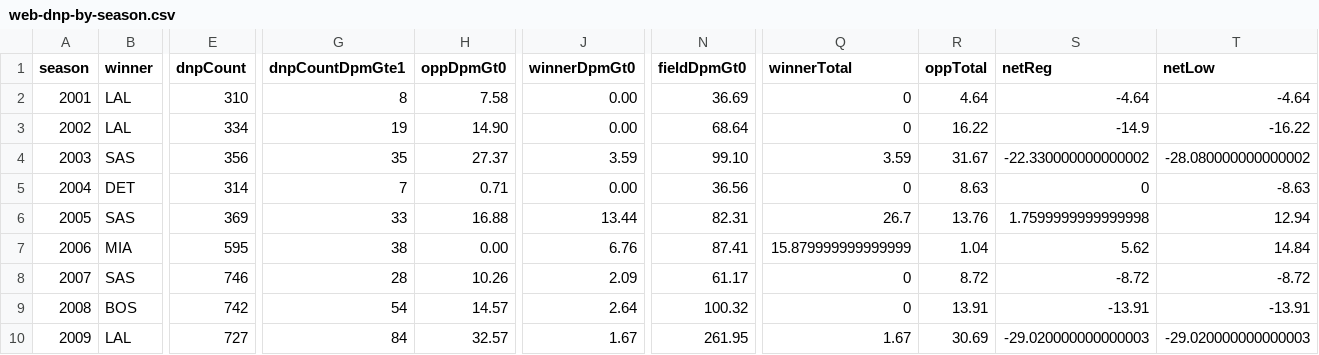
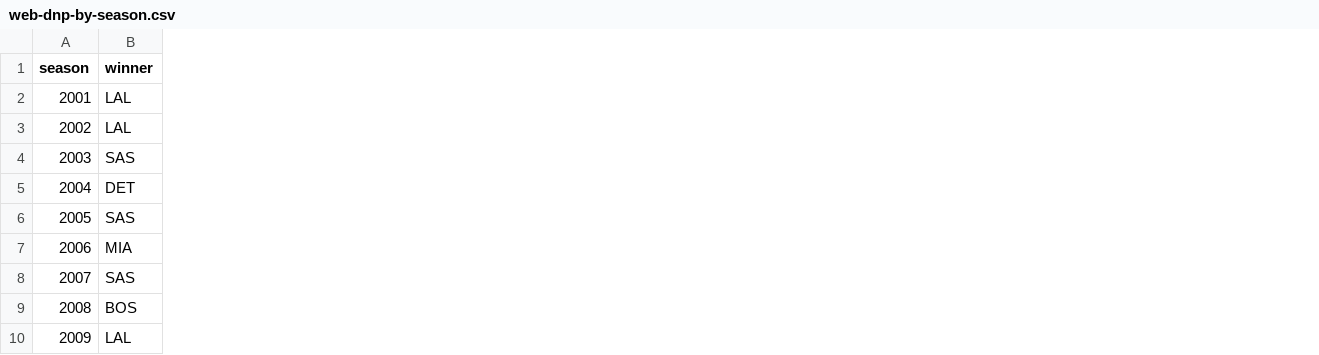
Before and after one commit to the-pudding/ethical-champions, a CSV file: static/assets/data/web-dnp-by-season.csv, drawn as a sheet; only a part is shown, gaps mark what is left out; the diff names each change by its address in the sheet, - before the commit and + after, or states it on an @@ line.

```diff
--- a/static/assets/data/web-dnp-by-season.csv
+++ b/static/assets/data/web-dnp-by-season.csv
-column E (dnpCount), rows 2-10: 310 | 334 | 356 | 314 | 369 | 595 | 746 | 742 | 727
-column G (dnpCountDpmGte1), rows 2-10: 8 | 19 | 35 | 7 | 33 | 38 | 28 | 54 | 84
-column H (oppDpmGt0), rows 2-10: 7.58 | 14.90 | 27.37 | 0.71 | 16.88 | 0.00 | 10.26 | 14.57 | 32.57
-column J (winnerDpmGt0), rows 2-10: 0.00 | 0.00 | 3.59 | 0.00 | 13.44 | 6.76 | 2.09 | 2.64 | 1.67
-column N (fieldDpmGt0), rows 2-10: 36.69 | 68.64 | 99.10 | 36.56 | 82.31 | 87.41 | 61.17 | 100.32 | 261.95
-column Q (winnerTotal), rows 2-10: 0 | 0 | 3.59 | 0 | 26.7 | 15.879999999999999 | 0 | 0 | 1.67
-column R (oppTotal), rows 2-10: 4.64 | 16.22 | 31.67 | 8.63 | 13.76 | 1.04 | 8.72 | 13.91 | 30.69
-column S (netReg), rows 2-10: -4.64 | -14.9 | -22.330000000000002 | 0 | 1.7599999999999998 | 5.62 | -8.72 | -13.91 | -29.020000000000003
-column T (netLow), rows 2-10: -4.64 | -16.22 | -28.080000000000002 | -8.63 | 12.94 | 14.84 | -8.72 | -13.91 | -29.020000000000003
```
Also changed, not shown: 36 other files.
